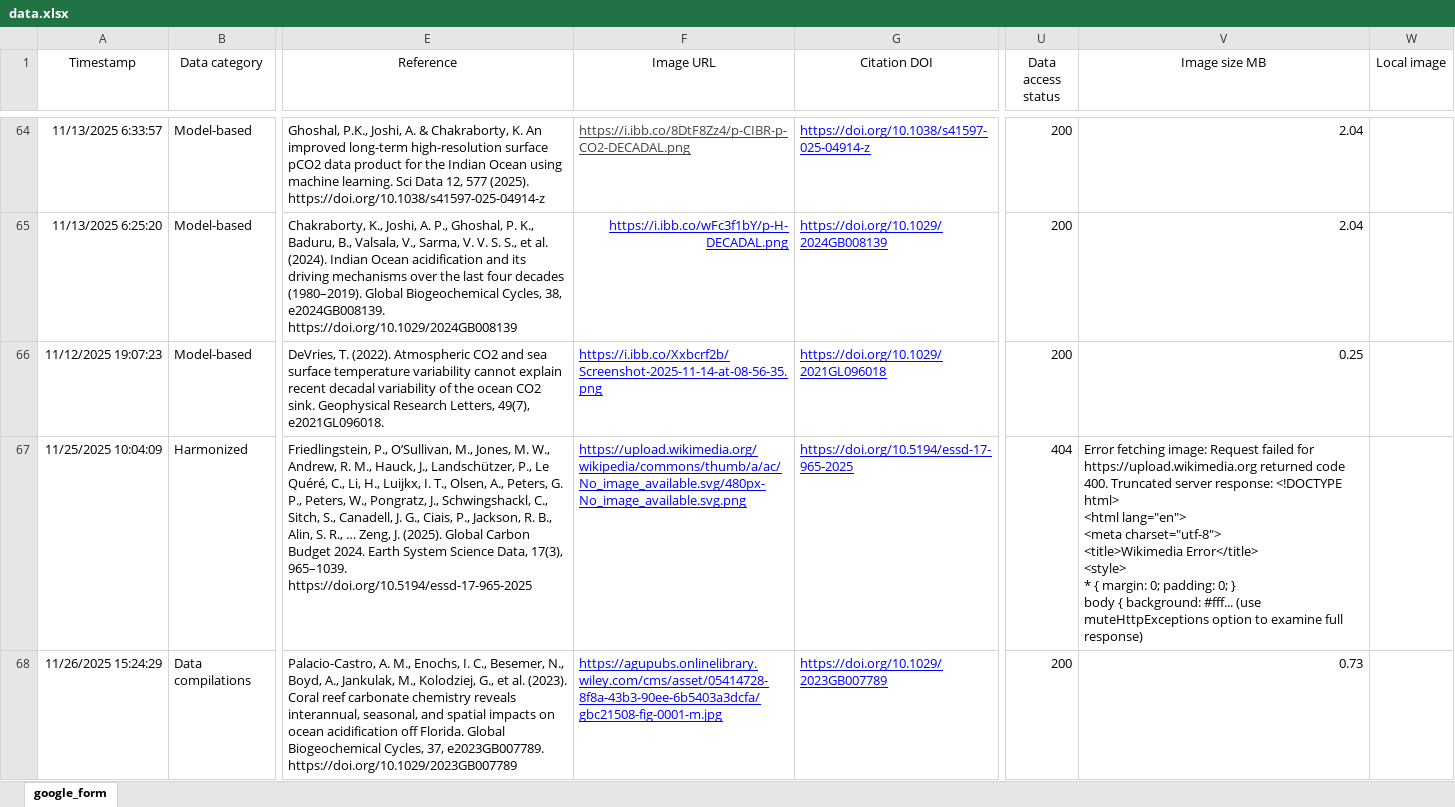
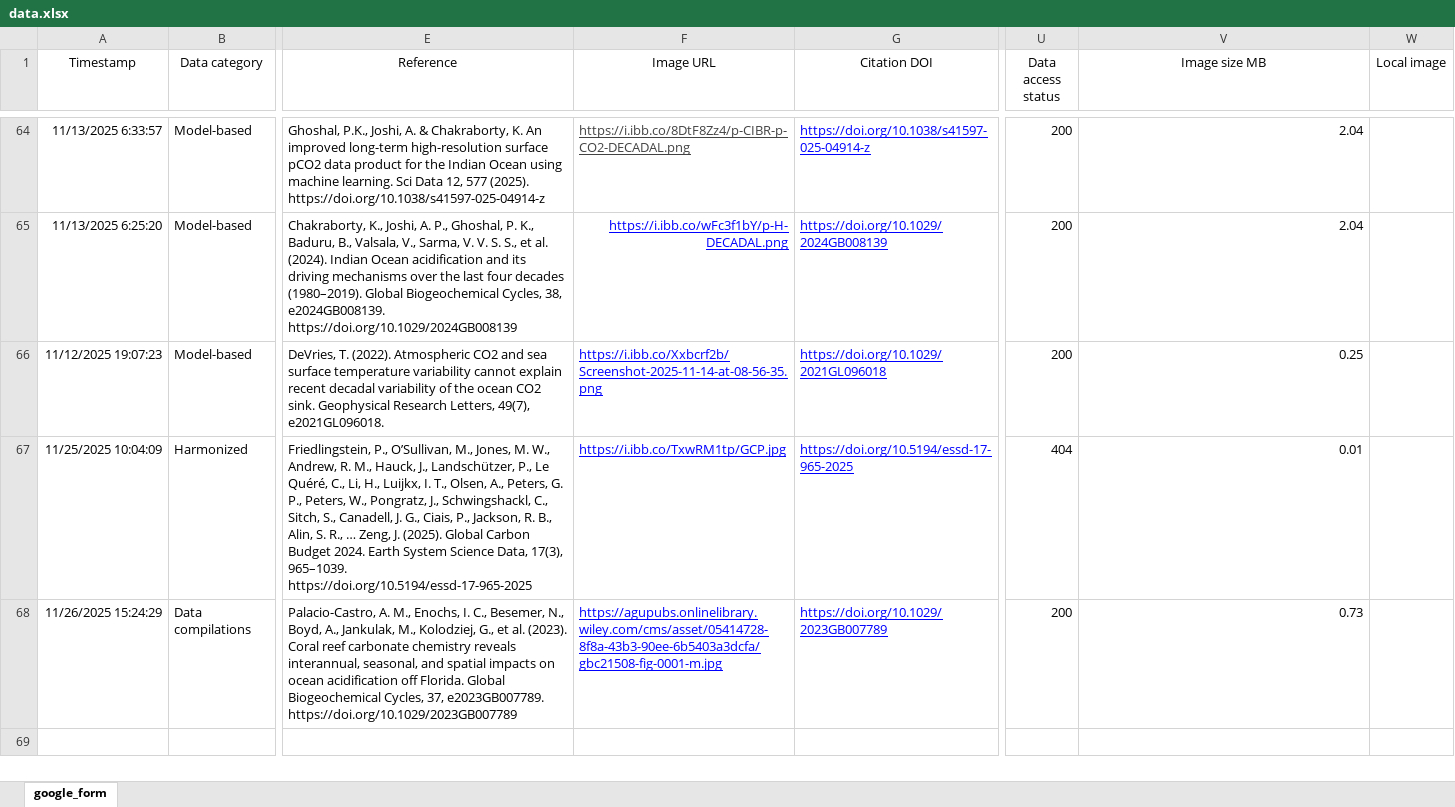
Before and after one commit to OceanCO2/co2-products, an Excel workbook: docs/data.xlsx, sheet google_form, drawn as a sheet; only a part is shown, gaps mark what is left out; values as stored, in another font and other column widths than the file's, no borders; charts and pictures and conditional formats and table styles not drawn; ↵ is a line break in a cell; the diff names each change by its address in the sheet, - before the commit and + after, or states it on an @@ line.

```diff
--- a/docs/data.xlsx (sheet google_form)
+++ b/docs/data.xlsx (sheet google_form)
-F67 (Image URL): https://upload.wikimedia.org/wikipedia/commons/thumb/a/ac/No_image_available.svg/480px-No_image_available.svg.png
+F67 (Image URL): https://i.ibb.co/TxwRM1tp/GCP.jpg
-V67 (Image size MB): Error fetching image: Request failed for https://upload.wikimedia.org returned code 400. Truncated server response: <!DOCTYPE html> ↵ <html lang="en"> ↵ <meta charset="utf-8"> ↵ <title>Wikimedia Error</title> ↵ <style> ↵ * { margin: 0; padding: 0; } ↵ body { background: #fff... (use muteHttpExceptions option to examine full response)
+V67 (Image size MB): 0.01
```
Also changed, not shown: 2 other files.
